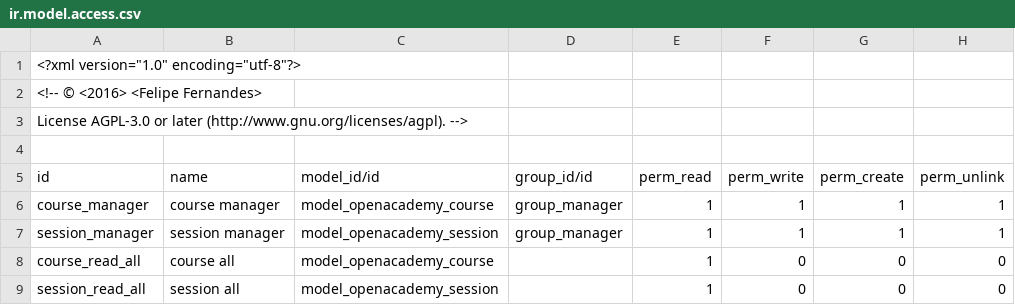
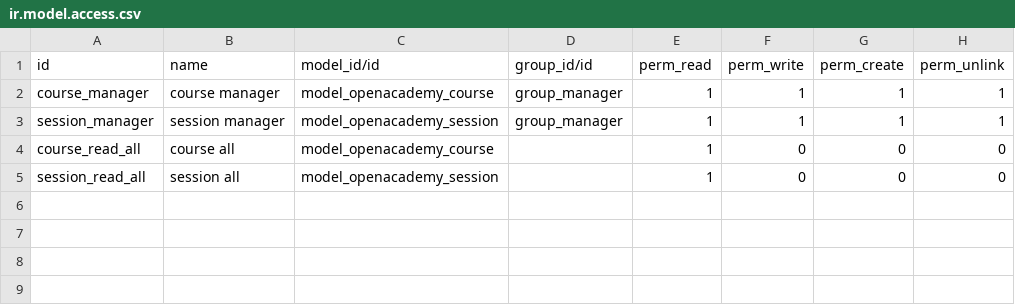
Before and after one commit to ferpasf/treinamento-odoo, a CSV file: openacademy/security/ir.model.access.csv, drawn as a sheet; the diff names each change by its address in the sheet, - before the commit and + after, or states it on an @@ line.

Commit message:
[NEW] Travis de novo

```diff
--- a/openacademy/security/ir.model.access.csv
+++ b/openacademy/security/ir.model.access.csv
-row 1: <?xml version="1.0" encoding="utf-8"?>
-row 2: <!-- © <2016> <Felipe Fernandes>
-row 3: License AGPL-3.0 or later (http://www.gnu.org/licenses/agpl). -->
-row 4: (empty)
```
